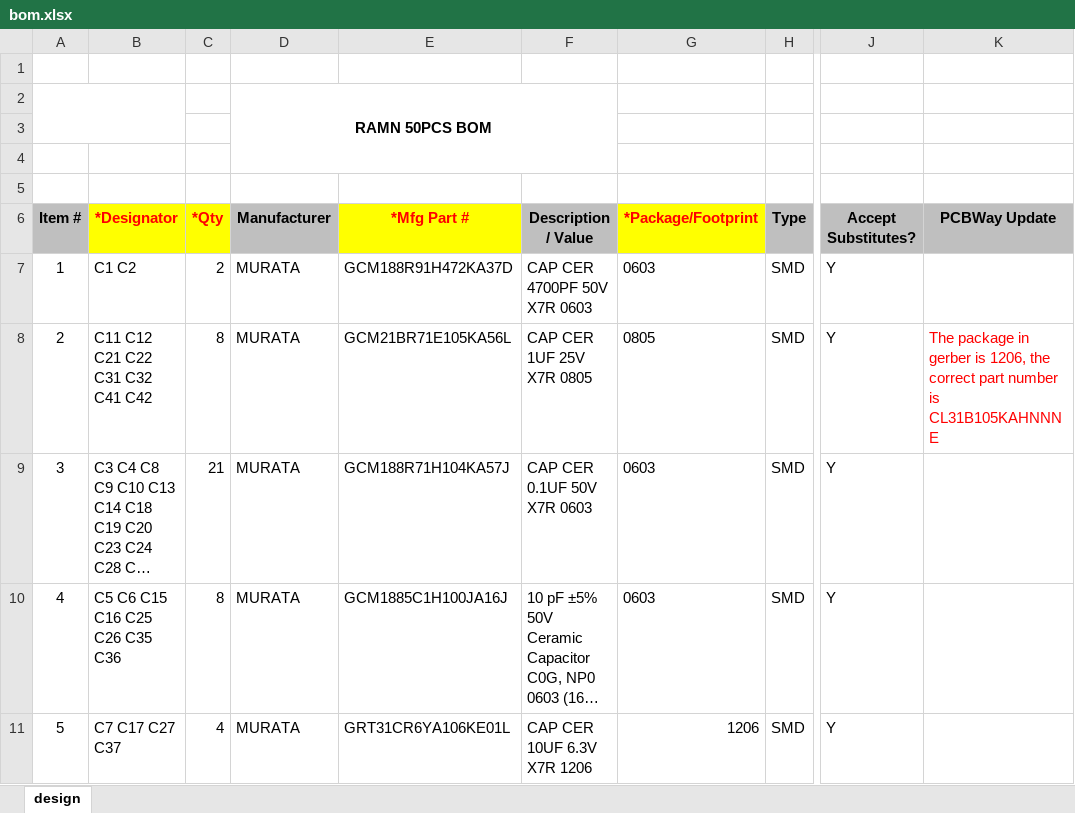
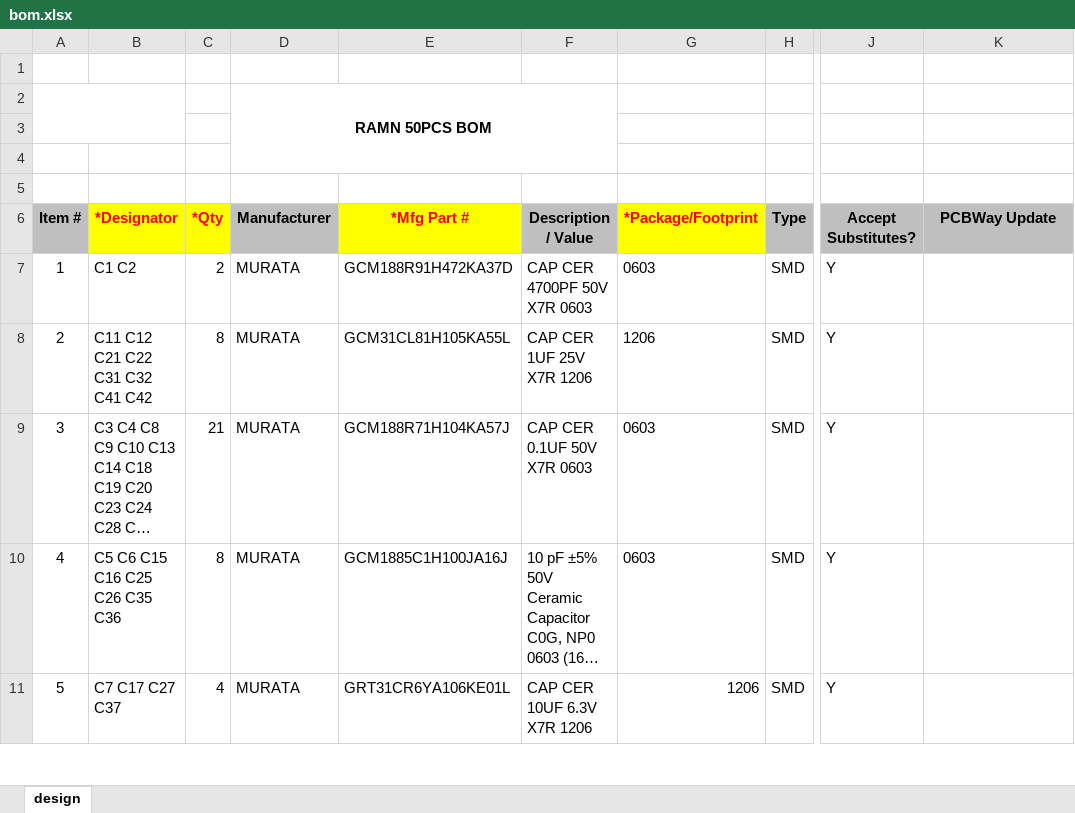
Before and after one commit to ToyotaInfoTech/RAMN, an Excel workbook: hardware/orders/0_ramn/bom.xlsx, sheet design, drawn as a sheet; only a part is shown, gaps mark what is left out; long unchanged cells end in …; values as stored, in another font and other column widths than the file's, no borders; the diff names each change by its address in the sheet, - before the commit and + after, or states it on an @@ line.

Commit message:
hardware, ordering: update 0_ramn orders BOM to correct C11 C12 C21 C22 C31 C32 C41 C42 to 1206 part

```diff
--- a/hardware/orders/0_ramn/bom.xlsx (sheet design)
+++ b/hardware/orders/0_ramn/bom.xlsx (sheet design)
-E8 (*Mfg Part #): GCM21BR71E105KA56L
+E8 (*Mfg Part #): GCM31CL81H105KA55L
-F8 (Description / Value): CAP CER 1UF 25V X7R 0805
+F8 (Description / Value): CAP CER 1UF 25V X7R 1206
-G8 (*Package/Footprint): 0805
+G8 (*Package/Footprint): 1206
-K8 (PCBWay Update): The package in gerber is 1206, the correct part number is CL31B105KAHNNNE
+K8 (PCBWay Update): (empty)
```
